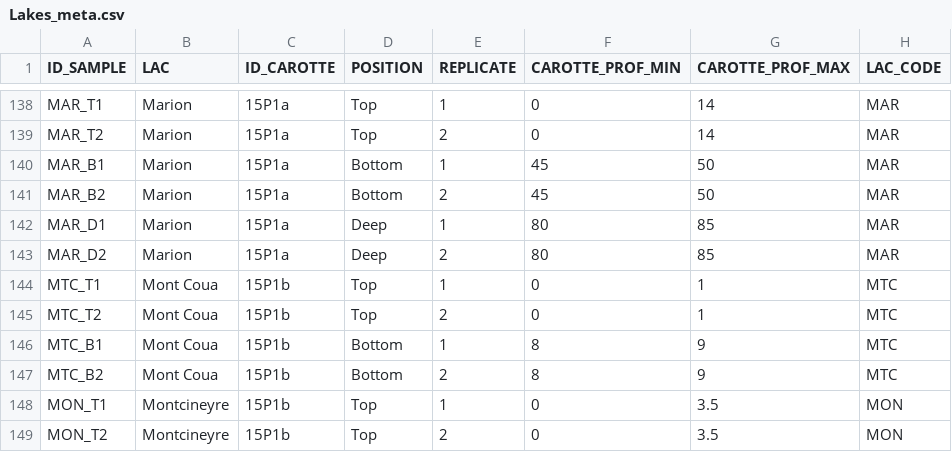
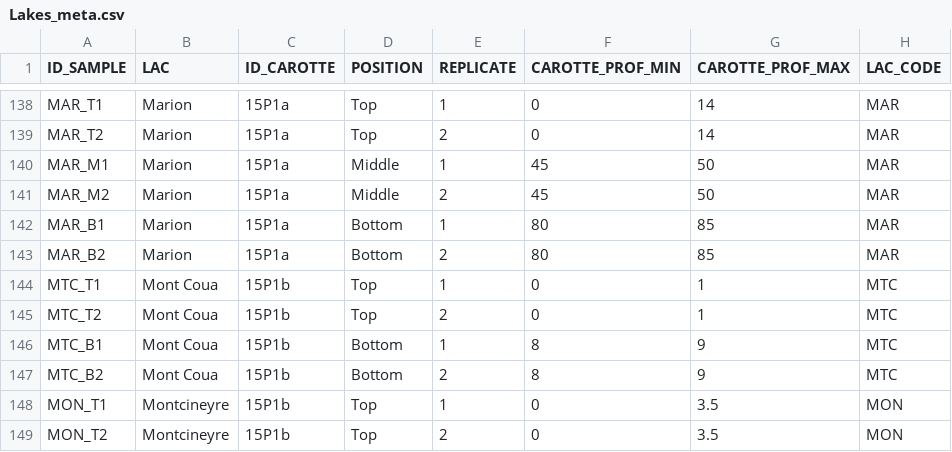
Before and after one commit to fkeck/top_bottom, a CSV file: data/Lakes_meta.csv, drawn as a sheet; only a part is shown, gaps mark what is left out.

```diff
--- a/data/Lakes_meta.csv
+++ b/data/Lakes_meta.csv
@@ -139,6 +139,6 @@ MAR_T1,Marion,15P1a,Top,1,0,14,MAR
 MAR_T2,Marion,15P1a,Top,2,0,14,MAR
-MAR_B1,Marion,15P1a,Bottom,1,45,50,MAR
-MAR_B2,Marion,15P1a,Bottom,2,45,50,MAR
-MAR_D1,Marion,15P1a,Deep,1,80,85,MAR
-MAR_D2,Marion,15P1a,Deep,2,80,85,MAR
+MAR_M1,Marion,15P1a,Middle,1,45,50,MAR
+MAR_M2,Marion,15P1a,Middle,2,45,50,MAR
+MAR_B1,Marion,15P1a,Bottom,1,80,85,MAR
+MAR_B2,Marion,15P1a,Bottom,2,80,85,MAR
 MTC_T1,Mont Coua,15P1b,Top,1,0,1,MTC
```
Also changed, not shown: data/synthese_cn.csv, data/synthese_dna.csv, 1 other file.
